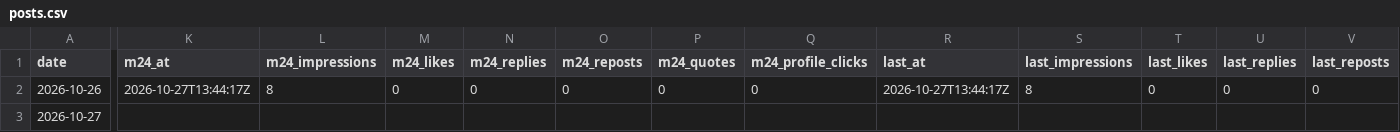
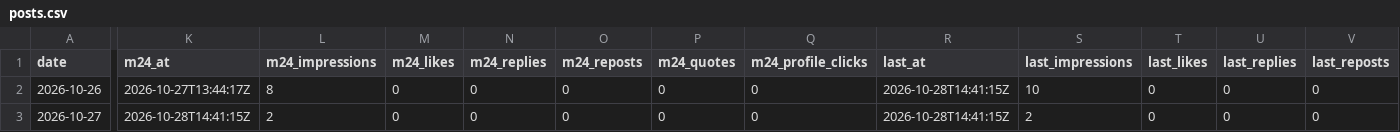
Before and after one commit to ihudodo-k/make10, a CSV file: promo/data/posts.csv, drawn as a sheet; only a part is shown, gaps mark what is left out; the diff covers the shown part only; the diff names each change by its address in the sheet, - before the commit and + after, or states it on an @@ line.

```diff
--- a/promo/data/posts.csv
+++ b/promo/data/posts.csv
-R2 (last_at): 2026-10-27T13:44:17Z
+R2 (last_at): 2026-10-28T14:41:15Z
-S2 (last_impressions): 8
+S2 (last_impressions): 10
-K3 (m24_at): (empty)
+K3 (m24_at): 2026-10-28T14:41:15Z
-L3 (m24_impressions): (empty)
+L3 (m24_impressions): 2
-M3 (m24_likes): (empty)
+M3 (m24_likes): 0
-N3 (m24_replies): (empty)
+N3 (m24_replies): 0
-O3 (m24_reposts): (empty)
+O3 (m24_reposts): 0
-P3 (m24_quotes): (empty)
+P3 (m24_quotes): 0
-Q3 (m24_profile_clicks): (empty)
+Q3 (m24_profile_clicks): 0
-R3 (last_at): (empty)
+R3 (last_at): 2026-10-28T14:41:15Z
-S3 (last_impressions): (empty)
+S3 (last_impressions): 2
-T3 (last_likes): (empty)
+T3 (last_likes): 0
-U3 (last_replies): (empty)
+U3 (last_replies): 0
-V3 (last_reposts): (empty)
+V3 (last_reposts): 0
```
Also changed, not shown: 2 edited cells elsewhere in this file, promo/data/visits.csv, 2 other files.
